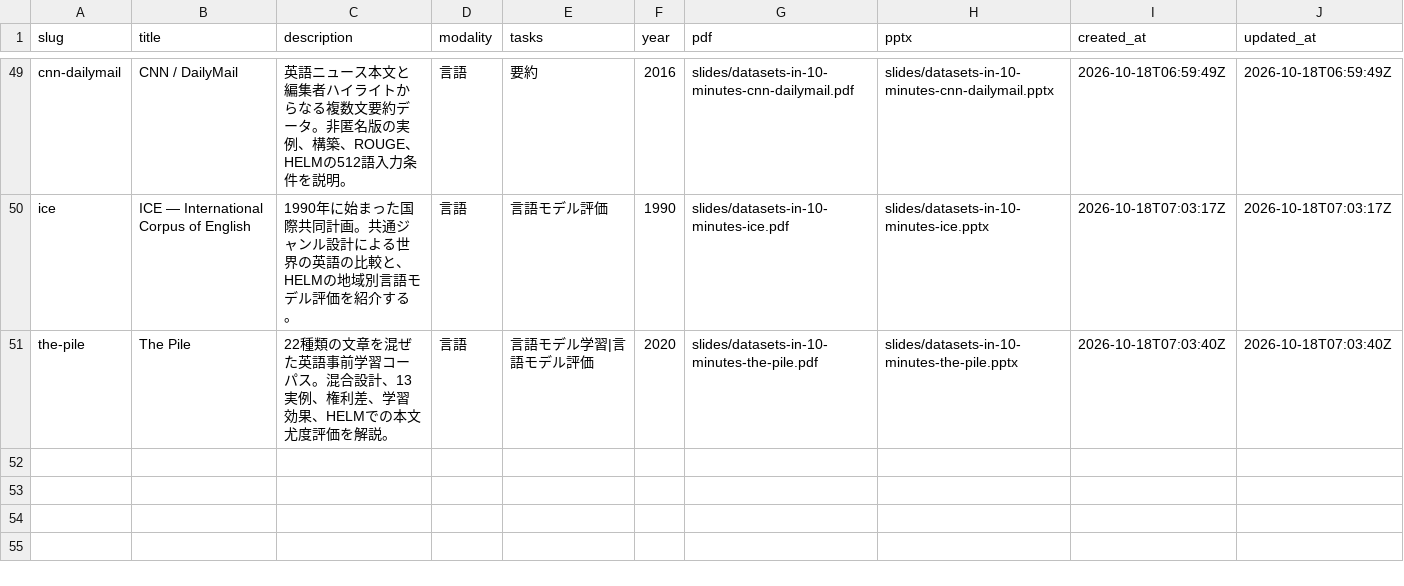
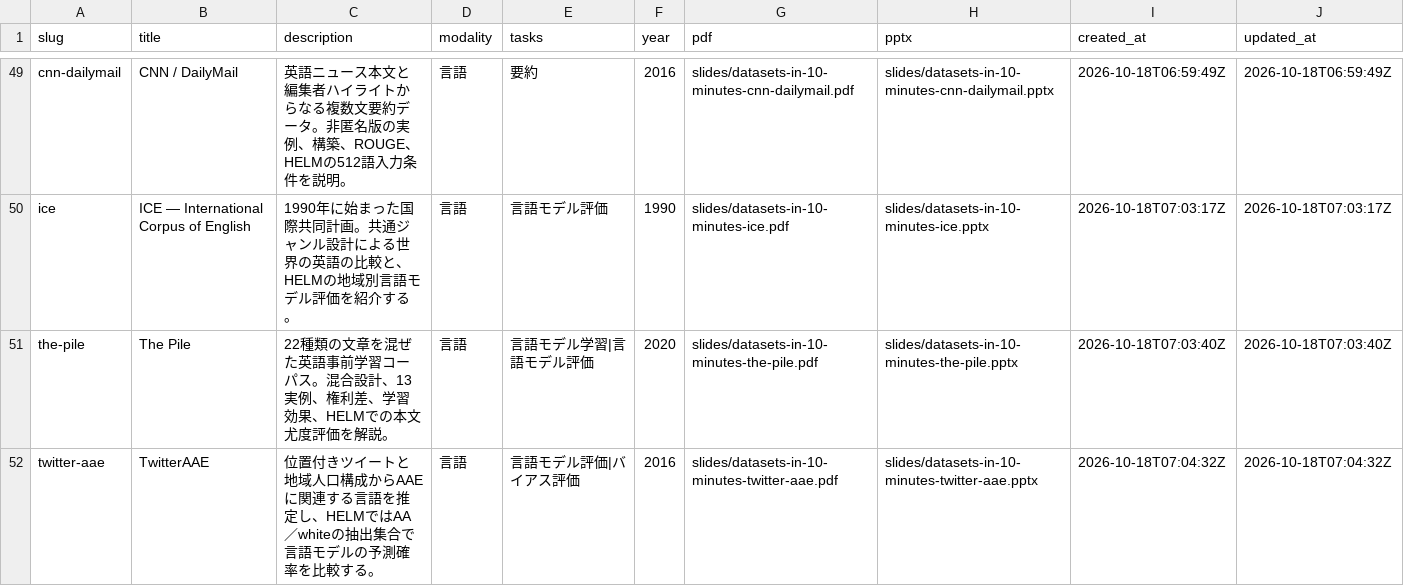
Before and after one commit to sasakiy84/datasets-in-10-minutes, a CSV file: site/datasets.csv, drawn as a sheet; only a part is shown, gaps mark what is left out.

Commit message:
Add TwitterAAE slides with public examples and dialect evaluation conditions

```diff
--- a/site/datasets.csv
+++ b/site/datasets.csv
@@ -51 +51,2 @@ ice,ICE — International Corpus of English,1990年に始まった国際共同
 the-pile,The Pile,22種類の文章を混ぜた英語事前学習コーパス。混合設計、13実例、権利差、学習効果、HELMでの本文尤度評価を解説。,言語,言語モデル学習|言語モデル評価,2020,slides/datasets-in-10-minutes-the-pile.pdf,slides/datasets-in-10-minutes-the-pile.pptx,2026-10-18T07:03:40Z,2026-10-18T07:03:40Z
+twitter-aae,TwitterAAE,位置付きツイートと地域人口構成からAAEに関連する言語を推定し、HELMではAA／whiteの抽出集合で言語モデルの予測確率を比較する。,言語,言語モデル評価|バイアス評価,2016,slides/datasets-in-10-minutes-twitter-aae.pdf,slides/datasets-in-10-minutes-twitter-aae.pptx,2026-10-18T07:04:32Z,2026-10-18T07:04:32Z
```
Also changed, not shown: 19 other files.
